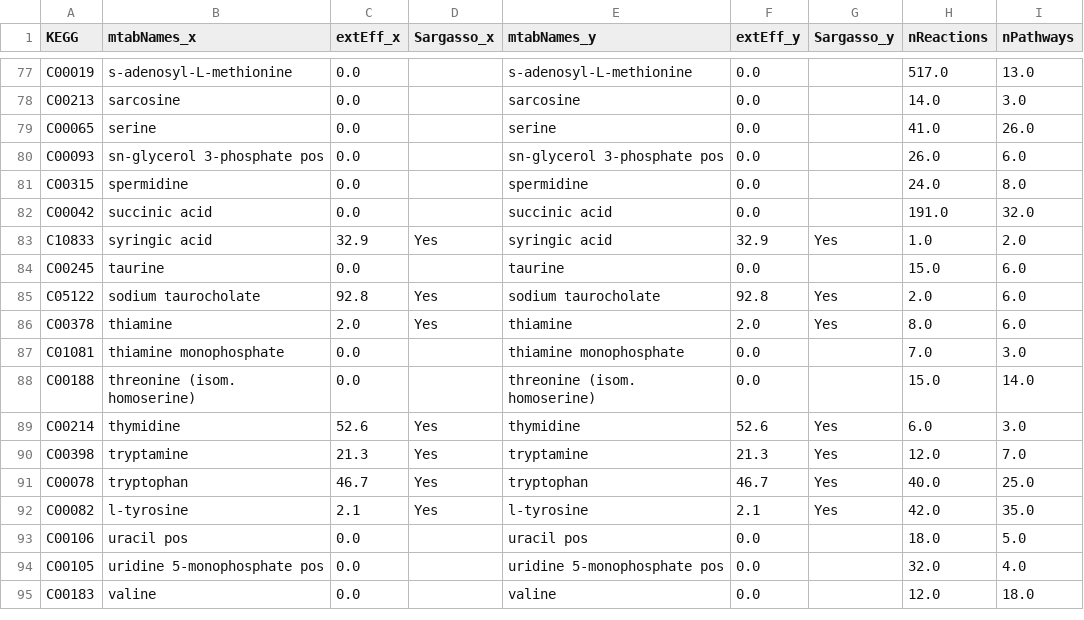
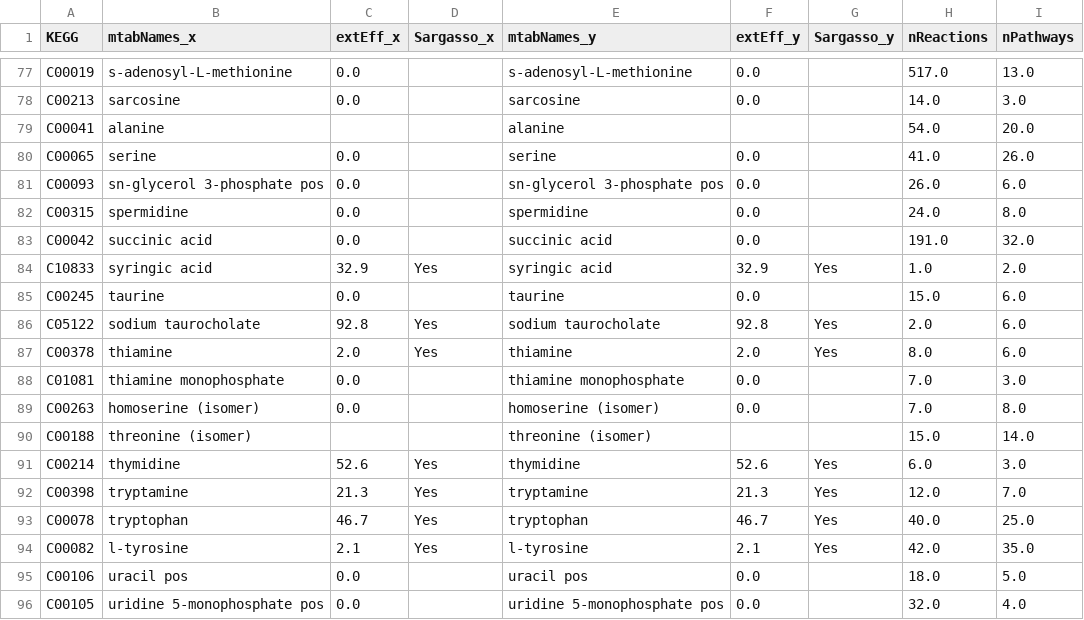
Before and after one commit to redbluewater/metaboliteMath, a CSV file: metaboliteMathExport.csv, drawn as a sheet; only a part is shown, gaps mark what is left out; the shorter side is filled out with more unchanged rows.

Commit message:
adding isomers to queries

```diff
--- a/metaboliteMathExport.csv
+++ b/metaboliteMathExport.csv
@@ -78,2 +78,3 @@ C00019,s-adenosyl-L-methionine,0.0,,s-adenosyl-L-methionine,0.0,,517.0,13.0
 C00213,sarcosine,0.0,,sarcosine,0.0,,14.0,3.0
+C00041,alanine,,,alanine,,,54.0,20.0
 C00065,serine,0.0,,serine,0.0,,41.0,26.0
@@ -87,3 +88,4 @@ C00378,thiamine,2.0,Yes,thiamine,2.0,Yes,8.0,6.0
 C01081,thiamine monophosphate,0.0,,thiamine monophosphate,0.0,,7.0,3.0
-C00188,threonine (isom. homoserine),0.0,,threonine (isom. homoserine),0.0,,15.0,14.0
+C00263,homoserine (isomer),0.0,,homoserine (isomer),0.0,,7.0,8.0
+C00188,threonine (isomer),,,threonine (isomer),,,15.0,14.0
 C00214,thymidine,52.6,Yes,thymidine,52.6,Yes,6.0,3.0
```
Also changed, not shown: 4 other files.
